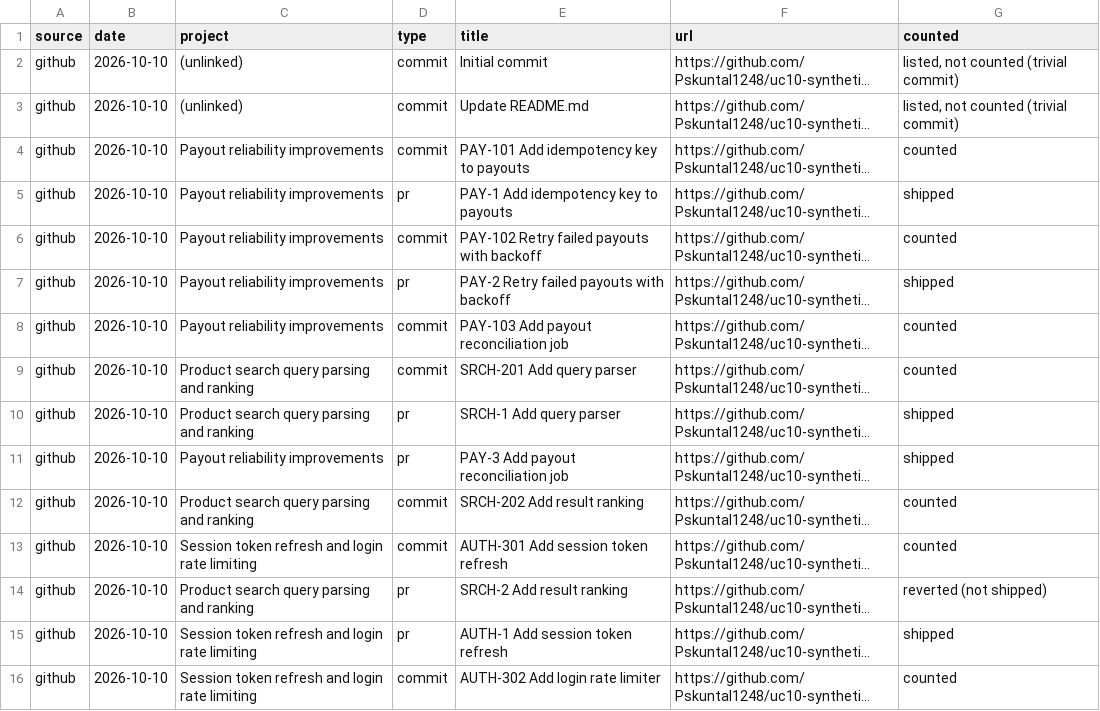
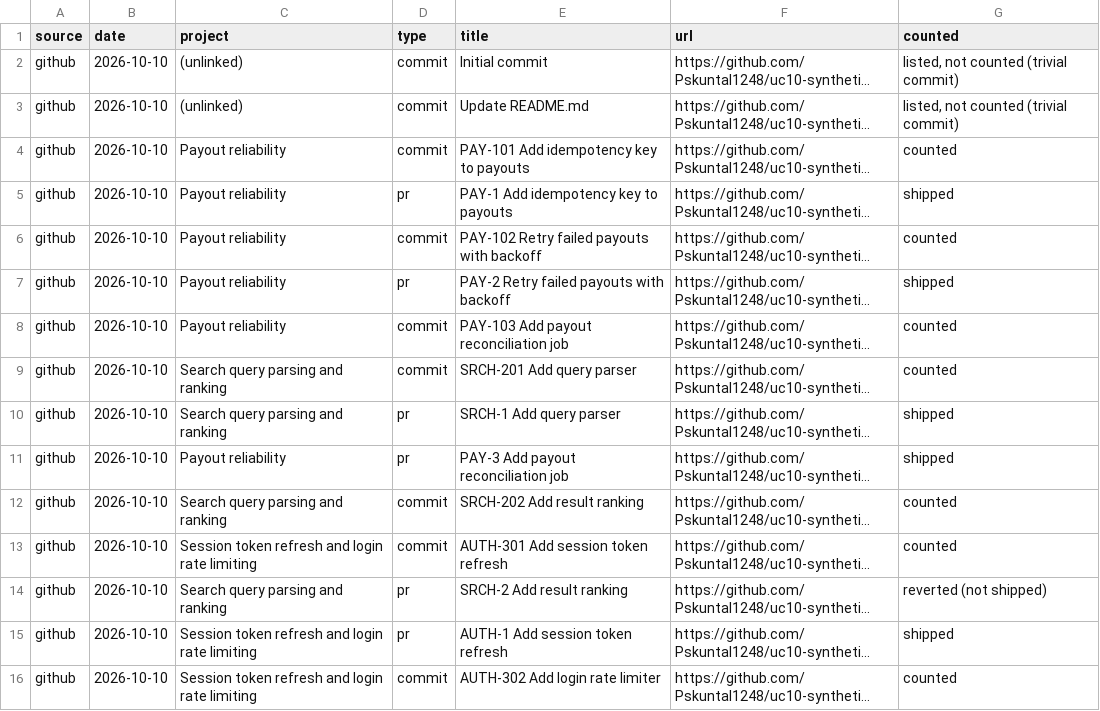
Before and after one commit to Pskuntal1248/engineering-contribution-memory, a CSV file: out/backfill.csv, drawn as a sheet; only a part is shown; long unchanged cells end in …; the diff covers the shown part only; the diff names each change by its address in the sheet, - before the commit and + after, or states it on an @@ line.

```diff
--- a/out/backfill.csv
+++ b/out/backfill.csv
-C4:C8 (project): Payout reliability improvements
+C4:C8 (project): Payout reliability
-C9:C10 (project): Product search query parsing and ranking
+C9:C10 (project): Search query parsing and ranking
-C11 (project): Payout reliability improvements
+C11 (project): Payout reliability
-C12 (project): Product search query parsing and ranking
+C12 (project): Search query parsing and ranking
-C14 (project): Product search query parsing and ranking
+C14 (project): Search query parsing and ranking
```
Also changed, not shown: 14 edited cells elsewhere in this file, out/ask_review.csv, out/evidence_gaps.csv, 25 other files.
